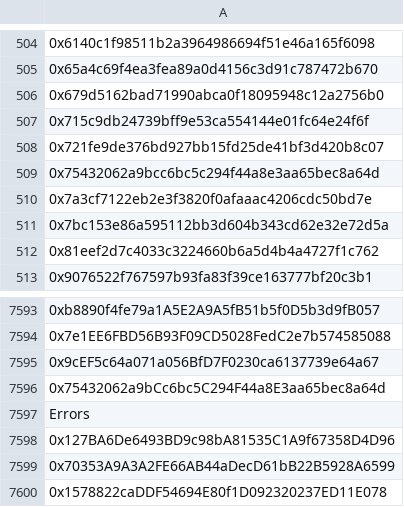
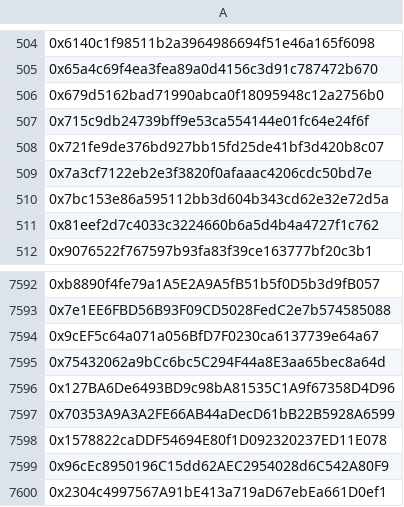
Before and after one commit to backseats/chonks, a CSV file: chonklists/collections-updated.csv, drawn as a sheet; only a part is shown, gaps mark what is left out; the shorter side is filled out with more unchanged rows; the diff names each change by its address in the sheet, - before the commit and + after, or states it on an @@ line.

```diff
--- a/chonklists/collections-updated.csv
+++ b/chonklists/collections-updated.csv
-row 509: 0x75432062a9bcc6bc5c294f44a8e3aa65bec8a64d
-row 7597: Errors
```
Also changed, not shown: chonklists/collections.csv, 3 other files.
